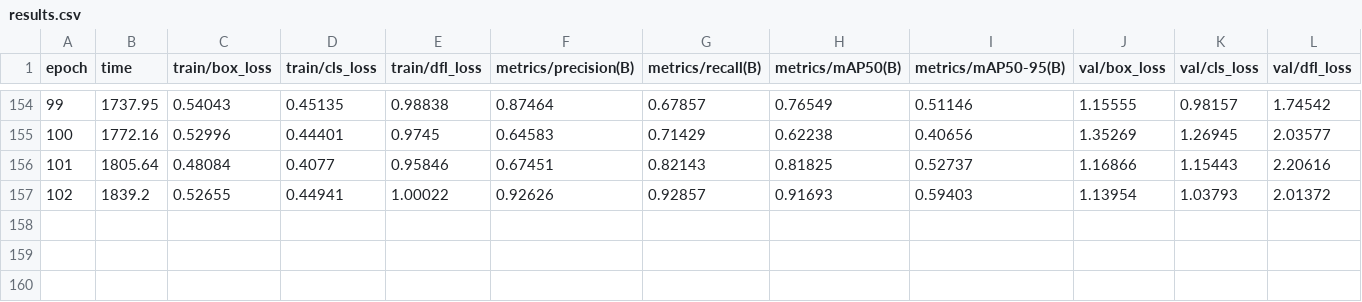
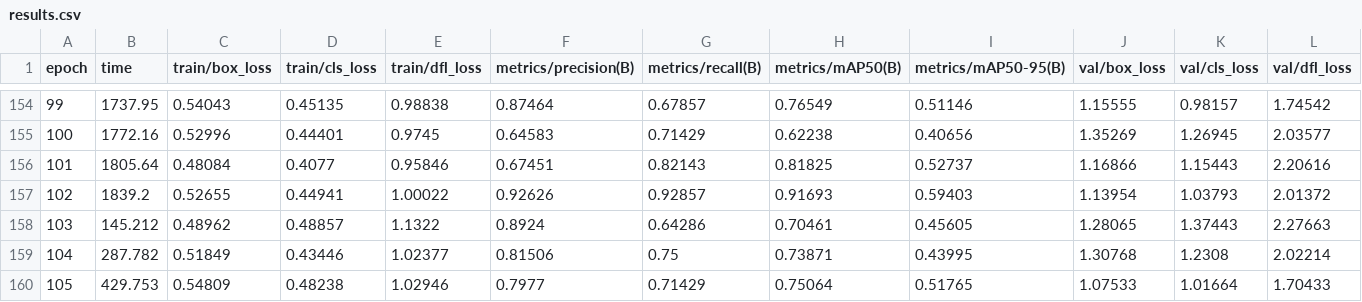
Before and after one commit to nacho3128/Proyecto-2025, a CSV file: runs/detect/train19/results.csv, drawn as a sheet; only a part is shown, gaps mark what is left out; rows hold the shown columns only; the diff names each change by its address in the sheet, - before the commit and + after, or states it on an @@ line.

```diff
--- a/runs/detect/train19/results.csv
+++ b/runs/detect/train19/results.csv
+row 158: 103 | 145.212 | 0.48962 | 0.48857 | 1.1322 | 0.8924 | 0.64286 | 0.70461 | 0.45605 | 1.28065 | 1.37443 | 2.27663
+row 159: 104 | 287.782 | 0.51849 | 0.43446 | 1.02377 | 0.81506 | 0.75 | 0.73871 | 0.43995 | 1.30768 | 1.2308 | 2.02214
+row 160: 105 | 429.753 | 0.54809 | 0.48238 | 1.02946 | 0.7977 | 0.71429 | 0.75064 | 0.51765 | 1.07533 | 1.01664 | 1.70433
```
Also changed, not shown: 2 other files.
